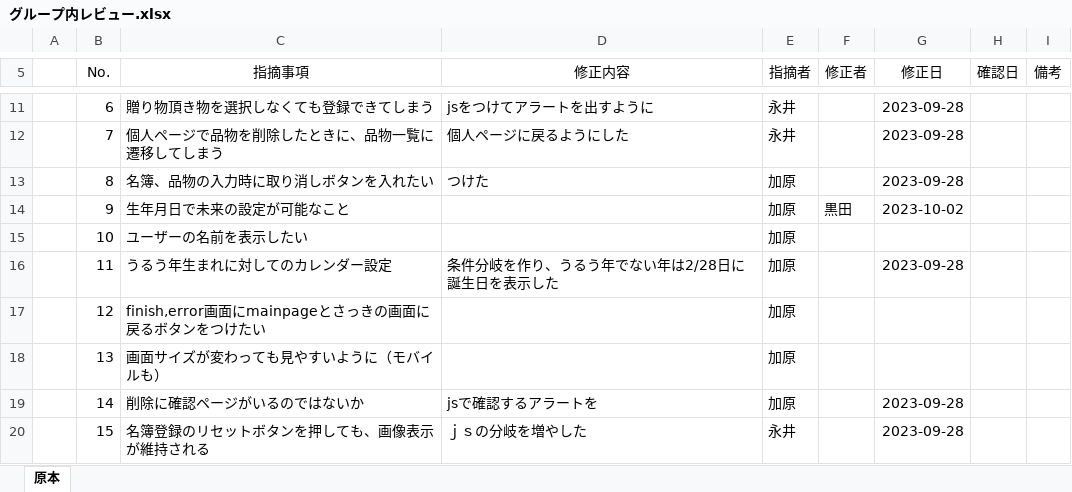
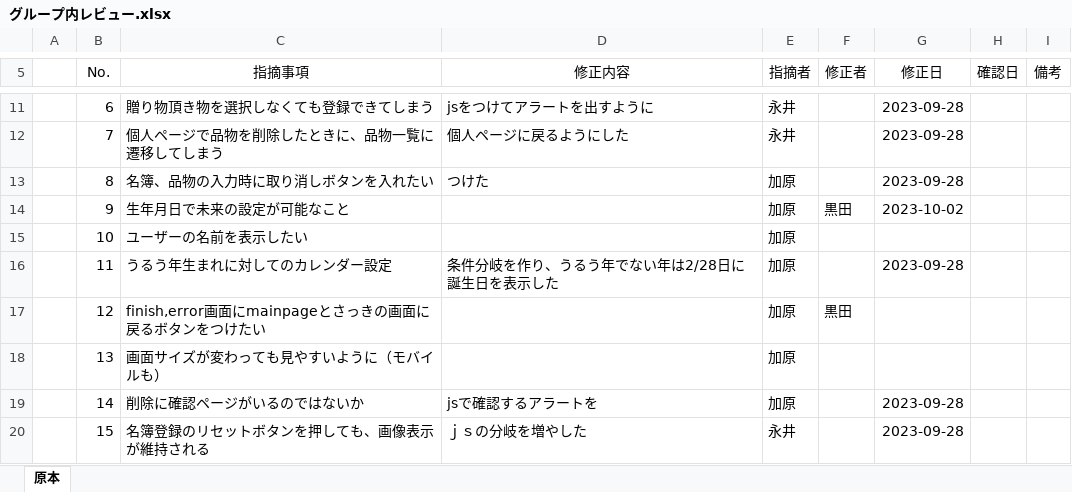
Before and after one commit to kou30/team_forest, an Excel workbook: document/レビュー仕様書/グループ内レビュー.xlsx, sheet 原本, drawn as a sheet; only a part is shown, gaps mark what is left out; values as stored, in another font and other column widths than the file's, no borders; the diff names each change by its address in the sheet, - before the commit and + after, or states it on an @@ line.

Commit message:
2023/09/02

```diff
--- a/document/レビュー仕様書/グループ内レビュー.xlsx (sheet 原本)
+++ b/document/レビュー仕様書/グループ内レビュー.xlsx (sheet 原本)
-F17 (修正者): (empty)
+F17 (修正者): 黒田
```
